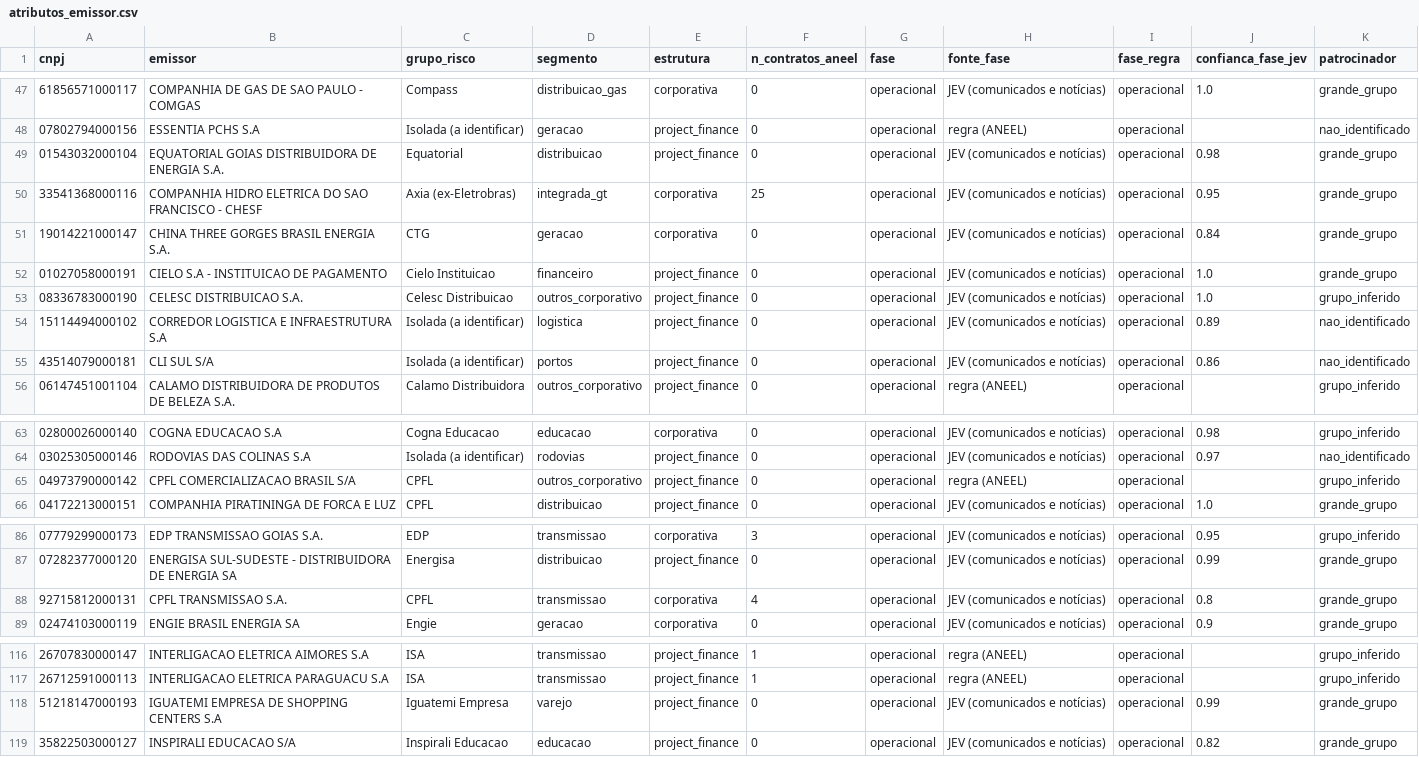
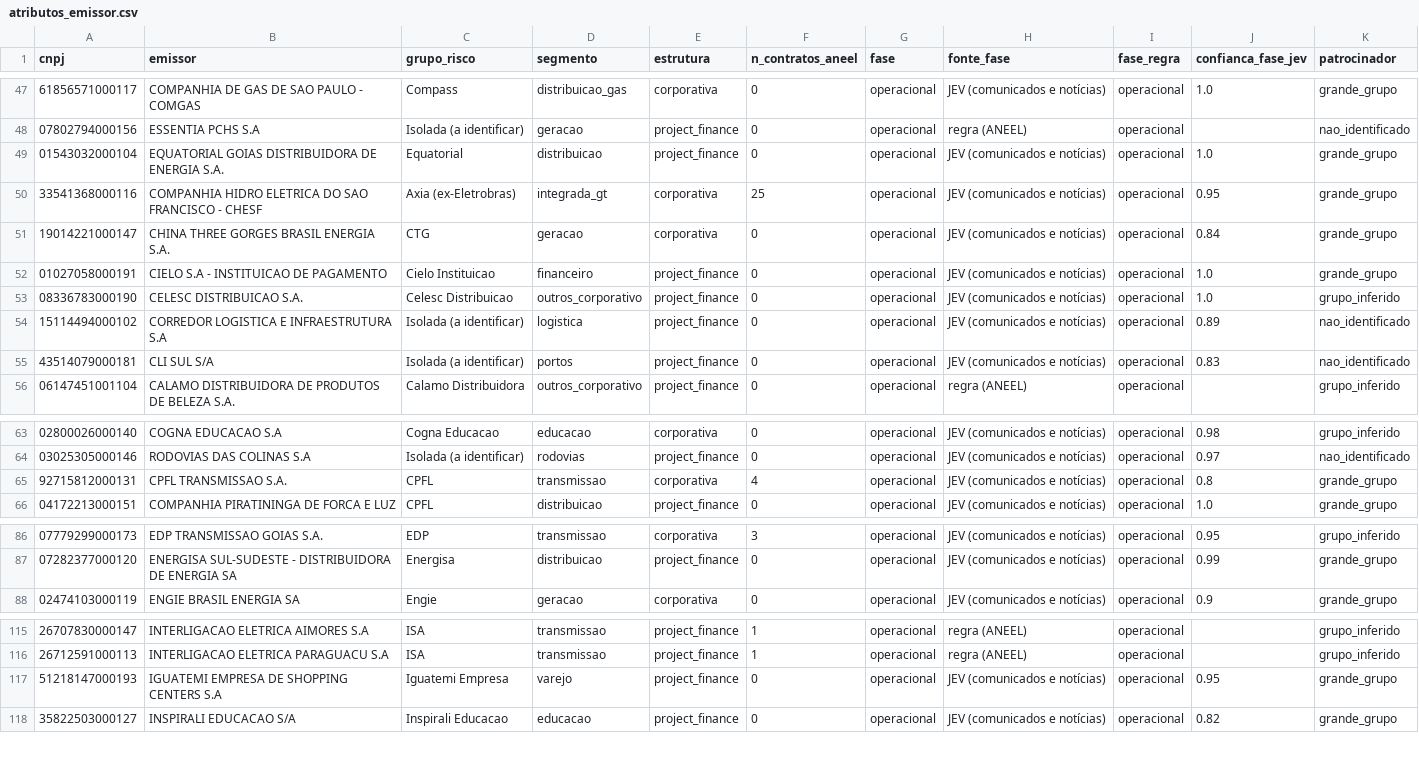
Before and after one commit to alissondpoliveira/grafo-credito, a CSV file: dados/derivados/atributos_emissor.csv, drawn as a sheet; only a part is shown, gaps mark what is left out; the diff covers the shown part only.

```diff
--- a/dados/derivados/atributos_emissor.csv
+++ b/dados/derivados/atributos_emissor.csv
@@ -48,3 +48,3 @@ cnpj,emissor,grupo_risco,segmento,estrutura,n_contratos_aneel,fase,fonte_fase,fa
 07802794000156,ESSENTIA PCHS S.A,Isolada (a identificar),geracao,project_finance,0,operacional,regra (ANEEL),operacional,,nao_identificado
-01543032000104,EQUATORIAL GOIAS DISTRIBUIDORA DE ENERGIA S.A.,Equatorial,distribuicao,project_finance,0,operacional,JEV (comunicados e notícias),operacional,0.98,grande_grupo
+01543032000104,EQUATORIAL GOIAS DISTRIBUIDORA DE ENERGIA S.A.,Equatorial,distribuicao,project_finance,0,operacional,JEV (comunicados e notícias),operacional,1.0,grande_grupo
 33541368000116,COMPANHIA HIDRO ELETRICA DO SAO FRANCISCO - CHESF,Axia (ex-Eletrobras),integrada_gt,corporativa,25,operacional,JEV (comunicados e notícias),operacional,0.95,grande_grupo
@@ -54,3 +54,3 @@ cnpj,emissor,grupo_risco,segmento,estrutura,n_contratos_aneel,fase,fonte_fase,fa
 15114494000102,CORREDOR LOGISTICA E INFRAESTRUTURA S.A,Isolada (a identificar),logistica,project_finance,0,operacional,JEV (comunicados e notícias),operacional,0.89,nao_identificado
-43514079000181,CLI SUL S/A,Isolada (a identificar),portos,project_finance,0,operacional,JEV (comunicados e notícias),operacional,0.86,nao_identificado
+43514079000181,CLI SUL S/A,Isolada (a identificar),portos,project_finance,0,operacional,JEV (comunicados e notícias),operacional,0.83,nao_identificado
 06147451001104,CALAMO DISTRIBUIDORA DE PRODUTOS DE BELEZA S.A.,Calamo Distribuidora,outros_corporativo,project_finance,0,operacional,regra (ANEEL),operacional,,grupo_inferido
@@ -64,3 +64,3 @@ cnpj,emissor,grupo_risco,segmento,estrutura,n_contratos_aneel,fase,fonte_fase,fa
 03025305000146,RODOVIAS DAS COLINAS S.A,Isolada (a identificar),rodovias,project_finance,0,operacional,JEV (comunicados e notícias),operacional,0.97,nao_identificado
-04973790000142,CPFL COMERCIALIZACAO BRASIL S/A,CPFL,outros_corporativo,project_finance,0,operacional,regra (ANEEL),operacional,,grupo_inferido
+92715812000131,CPFL TRANSMISSAO S.A.,CPFL,transmissao,corporativa,4,operacional,JEV (comunicados e notícias),operacional,0.8,grande_grupo
 04172213000151,COMPANHIA PIRATININGA DE FORCA E LUZ,CPFL,distribuicao,project_finance,0,operacional,JEV (comunicados e notícias),operacional,1.0,grande_grupo
@@ -87,3 +87,2 @@ cnpj,emissor,grupo_risco,segmento,estrutura,n_contratos_aneel,fase,fonte_fase,fa
 07282377000120,ENERGISA SUL-SUDESTE - DISTRIBUIDORA DE ENERGIA SA,Energisa,distribuicao,project_finance,0,operacional,JEV (comunicados e notícias),operacional,0.99,grande_grupo
-92715812000131,CPFL TRANSMISSAO S.A.,CPFL,transmissao,corporativa,4,operacional,JEV (comunicados e notícias),operacional,0.8,grande_grupo
 02474103000119,ENGIE BRASIL ENERGIA SA,Engie,geracao,corporativa,0,operacional,JEV (comunicados e notícias),operacional,0.9,grande_grupo
@@ -117,3 +116,3 @@ cnpj,emissor,grupo_risco,segmento,estrutura,n_contratos_aneel,fase,fonte_fase,fa
 26712591000113,INTERLIGACAO ELETRICA PARAGUACU S.A,ISA,transmissao,project_finance,1,operacional,regra (ANEEL),operacional,,grupo_inferido
-51218147000193,IGUATEMI EMPRESA DE SHOPPING CENTERS S.A,Iguatemi Empresa,varejo,project_finance,0,operacional,JEV (comunicados e notícias),operacional,0.99,grande_grupo
+51218147000193,IGUATEMI EMPRESA DE SHOPPING CENTERS S.A,Iguatemi Empresa,varejo,project_finance,0,operacional,JEV (comunicados e notícias),operacional,0.95,grande_grupo
 35822503000127,INSPIRALI EDUCACAO S/A,Inspirali Educacao,educacao,project_finance,0,operacional,JEV (comunicados e notícias),operacional,0.82,grande_grupo
```
Also changed, not shown: 1 moved row elsewhere in this file, dados/derivados/jev/fila_revisao.csv, dados/referencia/universo_series.csv, 23 other files.
